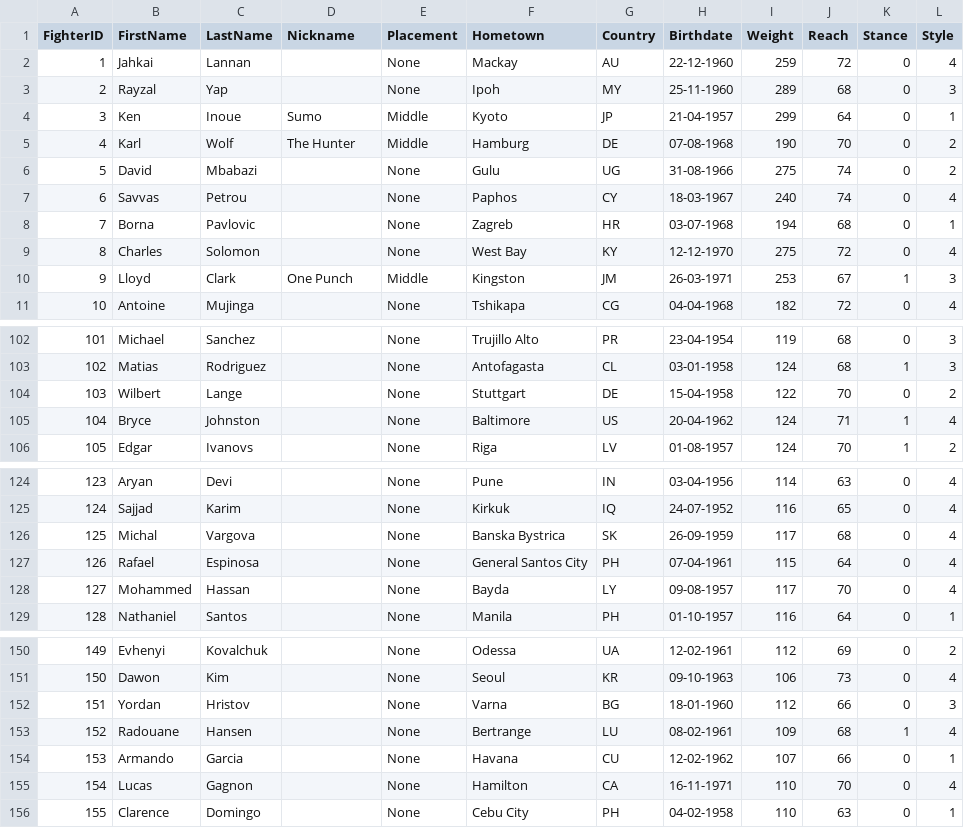
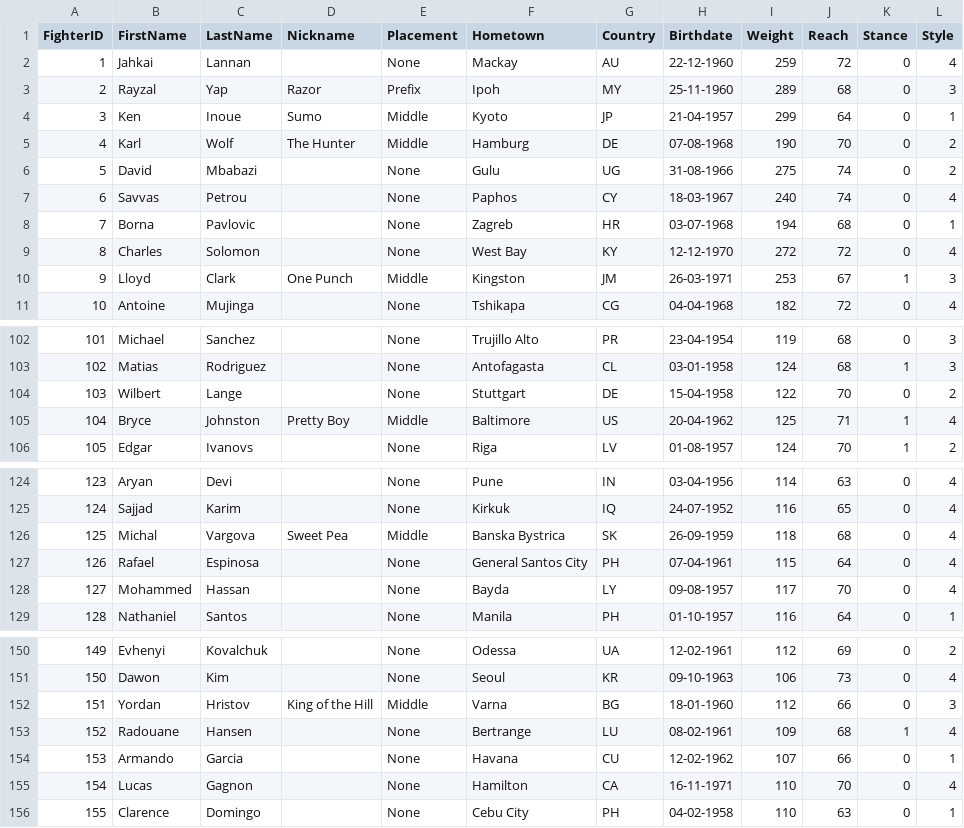
Before and after one commit to xuntrue/Prizefighters-Promoter-ML, a CSV file: data/fighters.csv, drawn as a sheet; only a part is shown, gaps mark what is left out; the diff covers the shown part only.

```diff
--- a/data/fighters.csv
+++ b/data/fighters.csv
@@ -2,3 +2,3 @@ FighterID,FirstName,LastName,Nickname,Placement,Hometown,Country,Birthdate,Weigh
 1,Jahkai,Lannan,,None,Mackay,AU,22-12-1960,259,72,0,4
-2,Rayzal,Yap,,None,Ipoh,MY,25-11-1960,289,68,0,3
+2,Rayzal,Yap,Razor,Prefix,Ipoh,MY,25-11-1960,289,68,0,3
 3,Ken,Inoue,Sumo,Middle,Kyoto,JP,21-04-1957,299,64,0,1
@@ -8,3 +8,3 @@ FighterID,FirstName,LastName,Nickname,Placement,Hometown,Country,Birthdate,Weigh
 7,Borna,Pavlovic,,None,Zagreb,HR,03-07-1968,194,68,0,1
-8,Charles,Solomon,,None,West Bay,KY,12-12-1970,275,72,0,4
+8,Charles,Solomon,,None,West Bay,KY,12-12-1970,272,72,0,4
 9,Lloyd,Clark,One Punch,Middle,Kingston,JM,26-03-1971,253,67,1,3
@@ -104,3 +104,3 @@ FighterID,FirstName,LastName,Nickname,Placement,Hometown,Country,Birthdate,Weigh
 103,Wilbert,Lange,,None,Stuttgart,DE,15-04-1958,122,70,0,2
-104,Bryce,Johnston,,None,Baltimore,US,20-04-1962,124,71,1,4
+104,Bryce,Johnston,Pretty Boy,Middle,Baltimore,US,20-04-1962,125,71,1,4
 105,Edgar,Ivanovs,,None,Riga,LV,01-08-1957,124,70,1,2
@@ -125,3 +125,3 @@ FighterID,FirstName,LastName,Nickname,Placement,Hometown,Country,Birthdate,Weigh
 124,Sajjad,Karim,,None,Kirkuk,IQ,24-07-1952,116,65,0,4
-125,Michal,Vargova,,None,Banska Bystrica,SK,26-09-1959,117,68,0,4
+125,Michal,Vargova,Sweet Pea,Middle,Banska Bystrica,SK,26-09-1959,118,68,0,4
 126,Rafael,Espinosa,,None,General Santos City,PH,07-04-1961,115,64,0,4
@@ -151,3 +151,3 @@ FighterID,FirstName,LastName,Nickname,Placement,Hometown,Country,Birthdate,Weigh
 150,Dawon,Kim,,None,Seoul,KR,09-10-1963,106,73,0,4
-151,Yordan,Hristov,,None,Varna,BG,18-01-1960,112,66,0,3
+151,Yordan,Hristov,King of the Hill,Middle,Varna,BG,18-01-1960,112,66,0,3
 152,Radouane,Hansen,,None,Bertrange,LU,08-02-1961,109,68,1,4
```
Also changed, not shown: 4 added rows and 19 edited cells elsewhere in this file, data/fights.csv, data/rankings/fan_rankings.csv, 52 other files.
